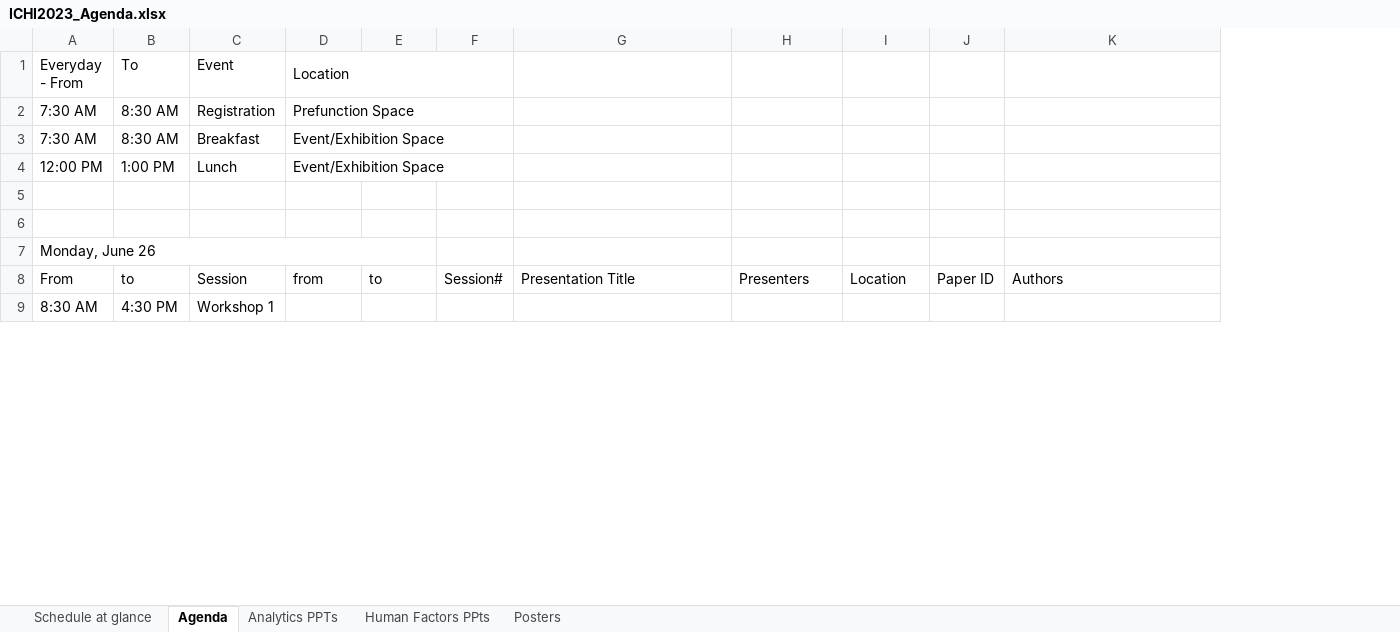
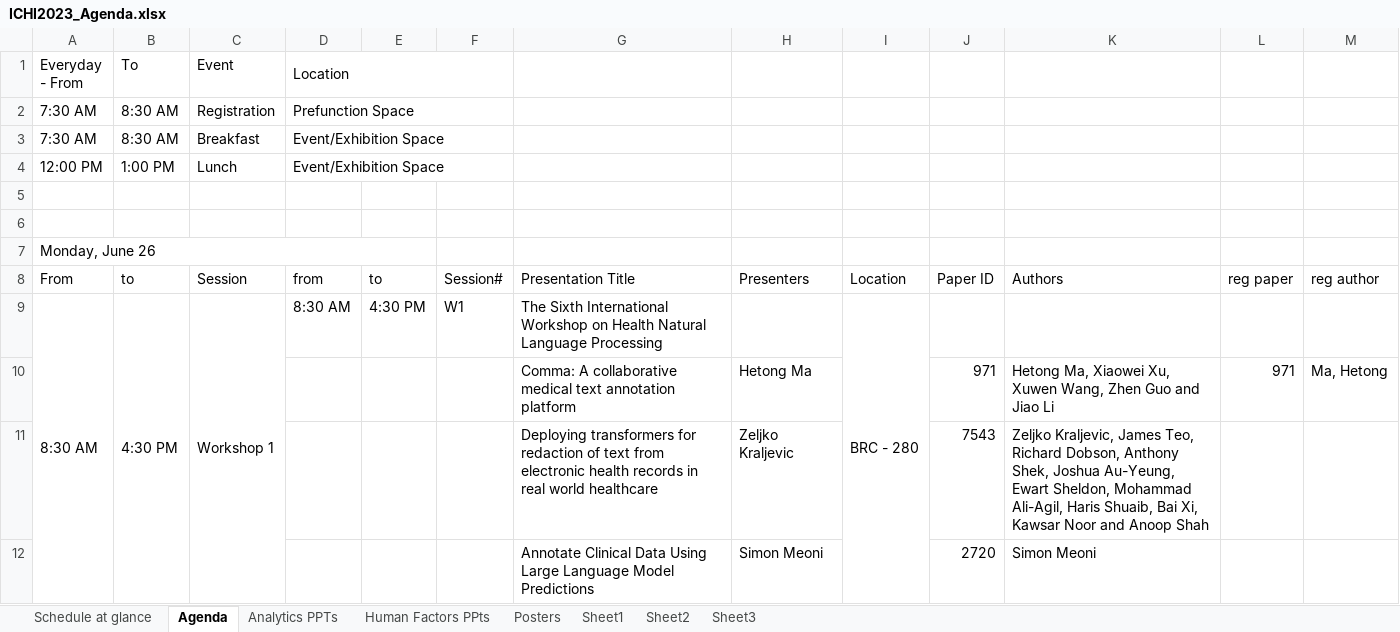
Before and after one commit to ieeeichi2024/ieeeichi2024.github.io, an Excel workbook: docs/static/file/ICHI2023_Agenda.xlsx, sheet Agenda, drawn as a sheet; only a part is shown; values as stored, in another font and other column widths than the file's, no cell formats; the diff covers the shown part only; the diff names each change by its address in the sheet, - before the commit and + after, or states it on an @@ line.

```diff
--- a/docs/static/file/ICHI2023_Agenda.xlsx (sheet Agenda)
+++ b/docs/static/file/ICHI2023_Agenda.xlsx (sheet Agenda)
+sheet tab: Sheet1
+sheet tab: Sheet2
+sheet tab: Sheet3
+column L, row 8: reg paper
+column M, row 8: reg author
+A9:A21 merged
+B9:B21 merged
+C9:C21 merged
-D9 (Location): (empty)
+D9 (Location): 8:30 AM
-E9: (empty)
+E9: 4:30 PM
-F9: (empty)
+F9: W1
-G9: (empty)
+G9: The Sixth International Workshop on Health Natural Language Processing
-I9: (empty)
+I9: BRC - 280
+I9:I20 merged
+row 10:  |  |  |  |  |  | Comma: A collaborative medical text annotation platform | Hetong Ma |  | 971 | Hetong Ma, Xiaowei Xu, Xuwen Wang, Zhen Guo and Jiao Li | 971 | Ma, Hetong
+row 11:  |  |  |  |  |  | Deploying transformers for redaction of text from electronic health records in real world healthcare | Zeljko Kraljevic |  | 7543 | Zeljko Kraljevic, James Teo, Richard Dobson, Anthony Shek, Joshua Au-Yeung, Ewart Sheldon, Mohammad Ali-Agil, Haris Shuaib, Bai Xi, Kawsar Noor and Anoop Shah
+row 12:  |  |  |  |  |  | Annotate Clinical Data Using Large Language Model Predictions | Simon Meoni |  | 2720 | Simon Meoni
```
Also changed, not shown: 46 added rows, 3 removed rows, 99 edited cells and merged cells elsewhere in this sheet, sheet Schedule at glance, sheet Posters, sheet Analytics PPTs, cell formats, static/file/ICHI2023_Agenda.xlsx, 5 other files.
